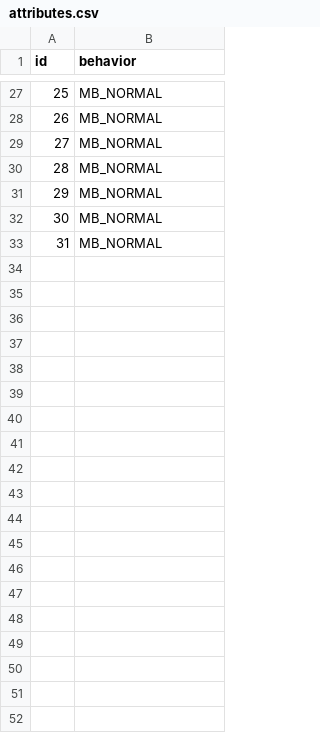
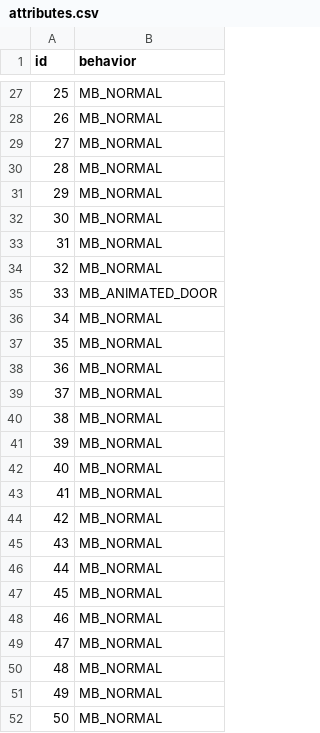
Before and after one commit to HunarPG/pokeemerald-expansion, a CSV file: decompiled_tilesets/secondary/oreburgh_city/attributes.csv, drawn as a sheet; only a part is shown, gaps mark what is left out; the diff covers the shown part only.

Commit message:
added oreburgh city small house tiles

```diff
--- a/decompiled_tilesets/secondary/oreburgh_city/attributes.csv
+++ b/decompiled_tilesets/secondary/oreburgh_city/attributes.csv
@@ -33 +33,20 @@ id,behavior
 31,MB_NORMAL
+32,MB_NORMAL
+33,MB_ANIMATED_DOOR
+34,MB_NORMAL
+35,MB_NORMAL
+36,MB_NORMAL
+37,MB_NORMAL
+38,MB_NORMAL
+39,MB_NORMAL
+40,MB_NORMAL
+41,MB_NORMAL
+42,MB_NORMAL
+43,MB_NORMAL
+44,MB_NORMAL
+45,MB_NORMAL
+46,MB_NORMAL
+47,MB_NORMAL
+48,MB_NORMAL
+49,MB_NORMAL
+50,MB_NORMAL
```
Also changed, not shown: 53 added rows elsewhere in this file, 9 other files.
